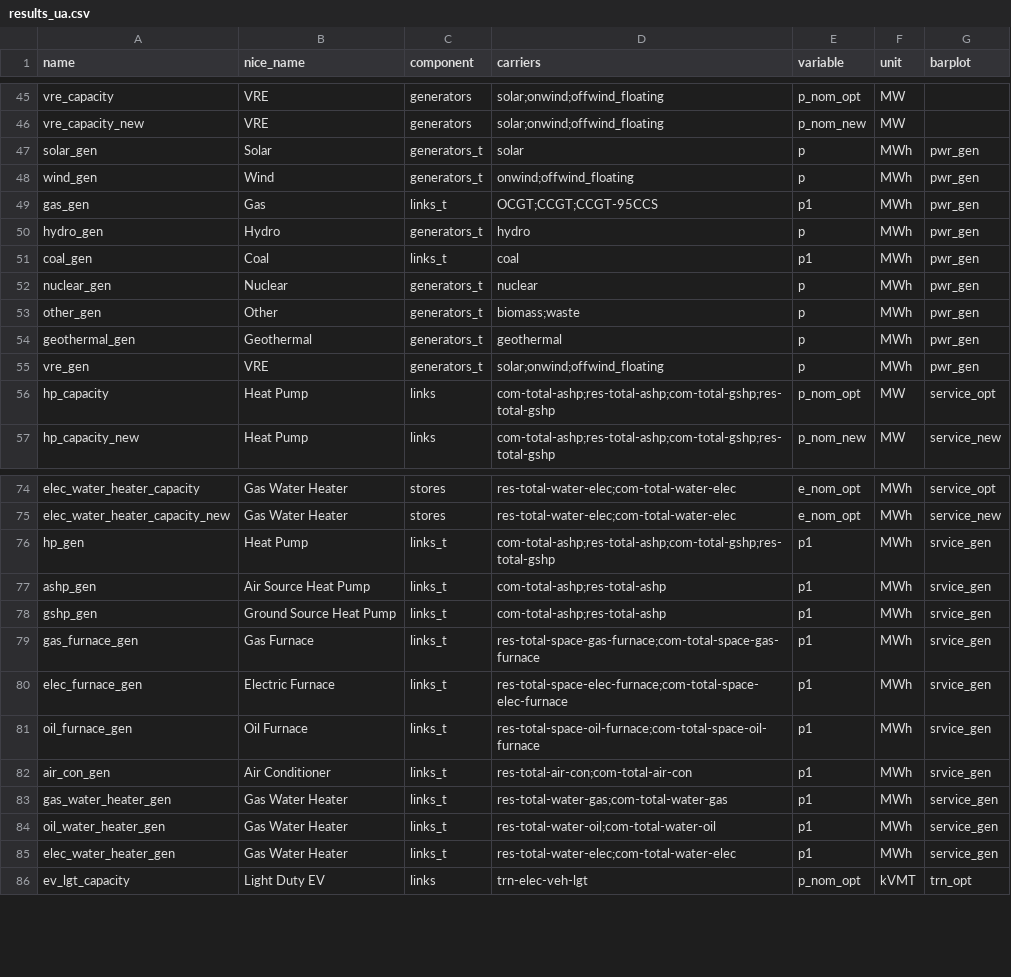
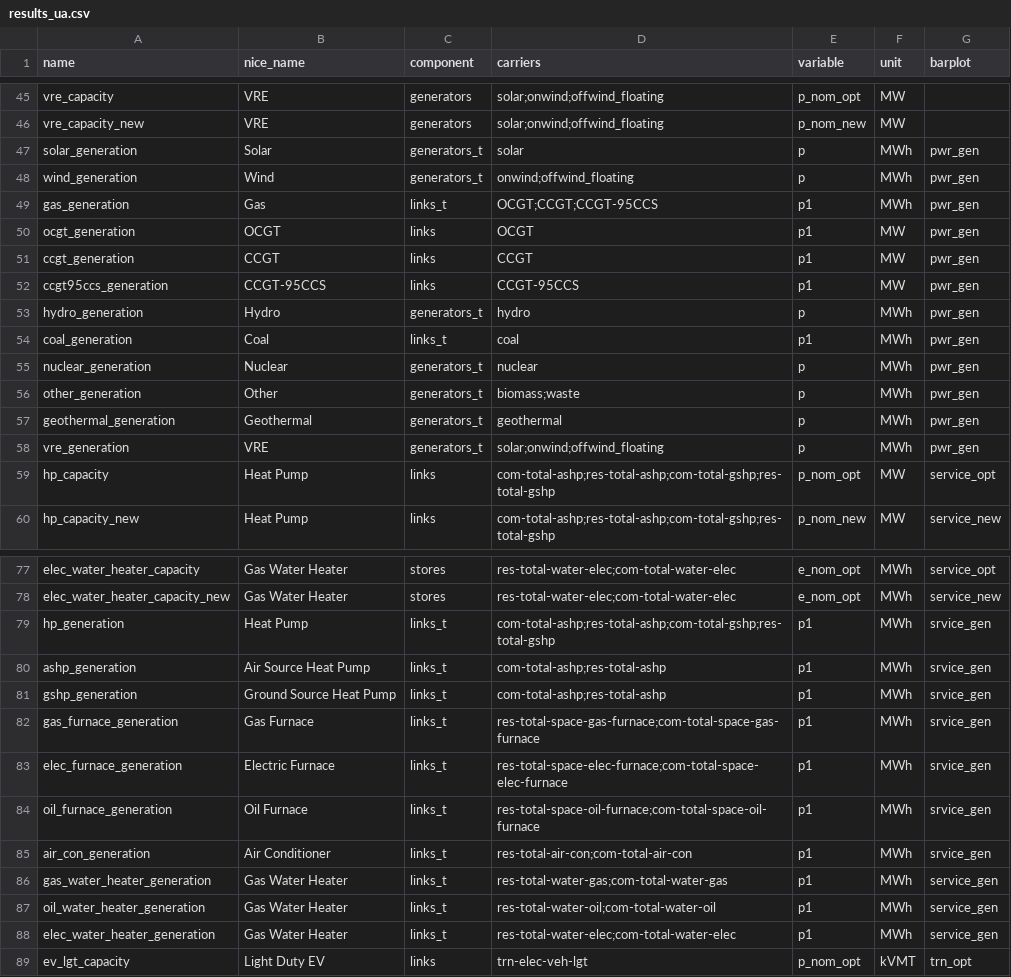
Before and after one commit to DeltaE/pypsa-gsa, a CSV file: config/results_ua.csv, drawn as a sheet; only a part is shown, gaps mark what is left out.

```diff
--- a/config/results_ua.csv
+++ b/config/results_ua.csv
@@ -46,11 +46,14 @@ vre_capacity,VRE,generators,solar;onwind;offwind_floating,p_nom_opt,MW,
 vre_capacity_new,VRE,generators,solar;onwind;offwind_floating,p_nom_new,MW,
-solar_gen,Solar,generators_t,solar,p,MWh,pwr_gen
-wind_gen,Wind,generators_t,onwind;offwind_floating,p,MWh,pwr_gen
-gas_gen,Gas,links_t,OCGT;CCGT;CCGT-95CCS,p1,MWh,pwr_gen
-hydro_gen,Hydro,generators_t,hydro,p,MWh,pwr_gen
-coal_gen,Coal,links_t,coal,p1,MWh,pwr_gen
-nuclear_gen,Nuclear,generators_t,nuclear,p,MWh,pwr_gen
-other_gen,Other,generators_t,biomass;waste,p,MWh,pwr_gen
-geothermal_gen,Geothermal,generators_t,geothermal,p,MWh,pwr_gen
-vre_gen,VRE,generators_t,solar;onwind;offwind_floating,p,MWh,pwr_gen
+solar_generation,Solar,generators_t,solar,p,MWh,pwr_gen
+wind_generation,Wind,generators_t,onwind;offwind_floating,p,MWh,pwr_gen
+gas_generation,Gas,links_t,OCGT;CCGT;CCGT-95CCS,p1,MWh,pwr_gen
+ocgt_generation,OCGT,links,OCGT,p1,MW,pwr_gen
+ccgt_generation,CCGT,links,CCGT,p1,MW,pwr_gen
+ccgt95ccs_generation,CCGT-95CCS,links,CCGT-95CCS,p1,MW,pwr_gen
+hydro_generation,Hydro,generators_t,hydro,p,MWh,pwr_gen
+coal_generation,Coal,links_t,coal,p1,MWh,pwr_gen
+nuclear_generation,Nuclear,generators_t,nuclear,p,MWh,pwr_gen
+other_generation,Other,generators_t,biomass;waste,p,MWh,pwr_gen
+geothermal_generation,Geothermal,generators_t,geothermal,p,MWh,pwr_gen
+vre_generation,VRE,generators_t,solar;onwind;offwind_floating,p,MWh,pwr_gen
 hp_capacity,Heat Pump,links,com-total-ashp;res-total-ashp;com-total-gshp;res-total-gshp,p_nom_opt,MW,service_opt
@@ -75,12 +78,12 @@ elec_water_heater_capacity,Gas Water Heater,stores,res-total-water-elec;com-tota
 elec_water_heater_capacity_new,Gas Water Heater,stores,res-total-water-elec;com-total-water-elec,e_nom_opt,MWh,service_new
-hp_gen,Heat Pump,links_t,com-total-ashp;res-total-ashp;com-total-gshp;res-total-gshp,p1,MWh,srvice_gen
-ashp_gen,Air Source Heat Pump,links_t,com-total-ashp;res-total-ashp,p1,MWh,srvice_gen
-gshp_gen,Ground Source Heat Pump,links_t,com-total-ashp;res-total-ashp,p1,MWh,srvice_gen
-gas_furnace_gen,Gas Furnace,links_t,res-total-space-gas-furnace;com-total-space-gas-furnace,p1,MWh,srvice_gen
-elec_furnace_gen,Electric Furnace,links_t,res-total-space-elec-furnace;com-total-space-elec-furnace,p1,MWh,srvice_gen
-oil_furnace_gen,Oil Furnace,links_t,res-total-space-oil-furnace;com-total-space-oil-furnace,p1,MWh,srvice_gen
-air_con_gen,Air Conditioner,links_t,res-total-air-con;com-total-air-con,p1,MWh,srvice_gen
-gas_water_heater_gen,Gas Water Heater,links_t,res-total-water-gas;com-total-water-gas,p1,MWh,service_gen
-oil_water_heater_gen,Gas Water Heater,links_t,res-total-water-oil;com-total-water-oil,p1,MWh,service_gen
-elec_water_heater_gen,Gas Water Heater,links_t,res-total-water-elec;com-total-water-elec,p1,MWh,service_gen
+hp_generation,Heat Pump,links_t,com-total-ashp;res-total-ashp;com-total-gshp;res-total-gshp,p1,MWh,srvice_gen
+ashp_generation,Air Source Heat Pump,links_t,com-total-ashp;res-total-ashp,p1,MWh,srvice_gen
+gshp_generation,Ground Source Heat Pump,links_t,com-total-ashp;res-total-ashp,p1,MWh,srvice_gen
+gas_furnace_generation,Gas Furnace,links_t,res-total-space-gas-furnace;com-total-space-gas-furnace,p1,MWh,srvice_gen
+elec_furnace_generation,Electric Furnace,links_t,res-total-space-elec-furnace;com-total-space-elec-furnace,p1,MWh,srvice_gen
+oil_furnace_generation,Oil Furnace,links_t,res-total-space-oil-furnace;com-total-space-oil-furnace,p1,MWh,srvice_gen
+air_con_generation,Air Conditioner,links_t,res-total-air-con;com-total-air-con,p1,MWh,srvice_gen
+gas_water_heater_generation,Gas Water Heater,links_t,res-total-water-gas;com-total-water-gas,p1,MWh,service_gen
+oil_water_heater_generation,Gas Water Heater,links_t,res-total-water-oil;com-total-water-oil,p1,MWh,service_gen
+elec_water_heater_generation,Gas Water Heater,links_t,res-total-water-elec;com-total-water-elec,p1,MWh,service_gen
 ev_lgt_capacity,Light Duty EV,links,trn-elec-veh-lgt,p_nom_opt,kVMT,trn_opt
```
Also changed, not shown: 4 other files.
